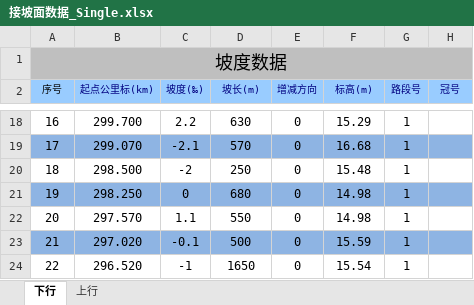
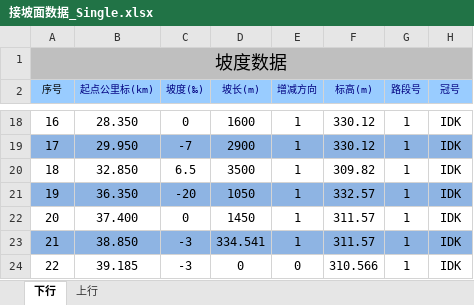
Before and after one commit to MrRnj/LineDataOperator, an Excel workbook: Inter_face/Inter_face/bin/Debug/excelmodels/接坡面数据_Single.xlsx, sheet 下行, drawn as a sheet; only a part is shown, gaps mark what is left out; values as stored, in another font and other column widths than the file's, no borders; the diff covers the shown part only; the diff names each change by its address in the sheet, - before the commit and + after, or states it on an @@ line.

```diff
--- a/Inter_face/Inter_face/bin/Debug/excelmodels/接坡面数据_Single.xlsx (sheet 下行)
+++ b/Inter_face/Inter_face/bin/Debug/excelmodels/接坡面数据_Single.xlsx (sheet 下行)
-B18 (起点公里标(km)): 299.700
+B18 (起点公里标(km)): 28.350
-C18 (坡度(‰)): 2.2
+C18 (坡度(‰)): 0
-D18 (坡长(m)): 630
+D18 (坡长(m)): 1600
-E18:E23 (增减方向): 0
+E18:E23 (增减方向): 1
-F18 (标高(m)): 15.29
+F18 (标高(m)): 330.12
-H18:H24 (冠号): (empty)
+H18:H24 (冠号): IDK
-B19 (起点公里标(km)): 299.070
+B19 (起点公里标(km)): 29.950
-C19 (坡度(‰)): -2.1
+C19 (坡度(‰)): -7
-D19 (坡长(m)): 570
+D19 (坡长(m)): 2900
-F19 (标高(m)): 16.68
+F19 (标高(m)): 330.12
-B20 (起点公里标(km)): 298.500
+B20 (起点公里标(km)): 32.850
-C20 (坡度(‰)): -2
+C20 (坡度(‰)): 6.5
-D20 (坡长(m)): 250
+D20 (坡长(m)): 3500
-F20 (标高(m)): 15.48
+F20 (标高(m)): 309.82
-B21 (起点公里标(km)): 298.250
+B21 (起点公里标(km)): 36.350
-C21 (坡度(‰)): 0
+C21 (坡度(‰)): -20
-D21 (坡长(m)): 680
+D21 (坡长(m)): 1050
-F21 (标高(m)): 14.98
+F21 (标高(m)): 332.57
-B22 (起点公里标(km)): 297.570
+B22 (起点公里标(km)): 37.400
-C22 (坡度(‰)): 1.1
+C22 (坡度(‰)): 0
-D22 (坡长(m)): 550
+D22 (坡长(m)): 1450
-F22 (标高(m)): 14.98
+F22 (标高(m)): 311.57
-B23 (起点公里标(km)): 297.020
+B23 (起点公里标(km)): 38.850
-C23 (坡度(‰)): -0.1
+C23 (坡度(‰)): -3
-D23 (坡长(m)): 500
+D23 (坡长(m)): 334.541
-F23 (标高(m)): 15.59
+F23 (标高(m)): 311.57
-B24 (起点公里标(km)): 296.520
+B24 (起点公里标(km)): 39.185
-C24 (坡度(‰)): -1
+C24 (坡度(‰)): -3
-D24 (坡长(m)): 1650
+D24 (坡长(m)): 0
-F24 (标高(m)): 15.54
+F24 (标高(m)): 310.566
```
Also changed, not shown: 410 edited cells elsewhere in this sheet, sheet 上行, hidden cells, Inter_face/Inter_face/bin/Debug/excelmodels/接坡面数据.xlsx, Inter_face/Inter_face/bin/Debug/excelmodels/接曲线数据.xlsx, 40 other files.
